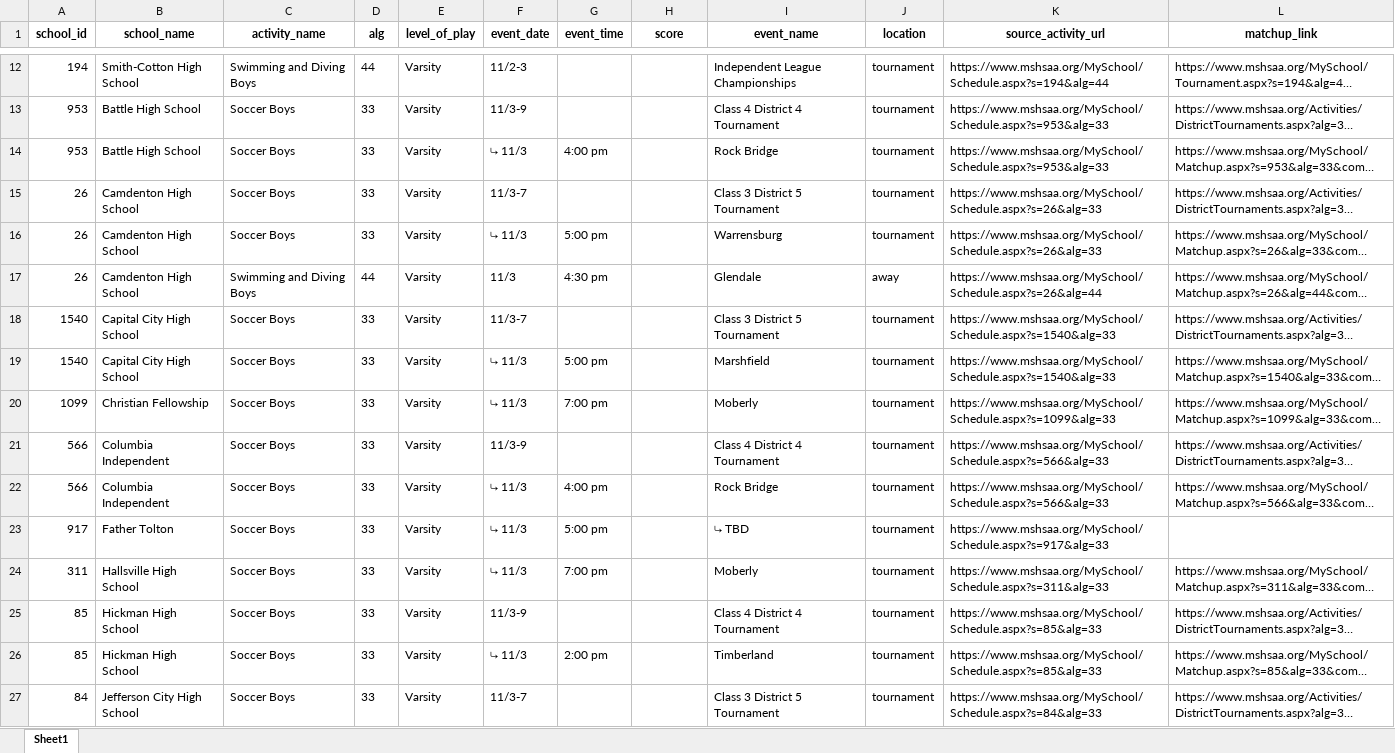
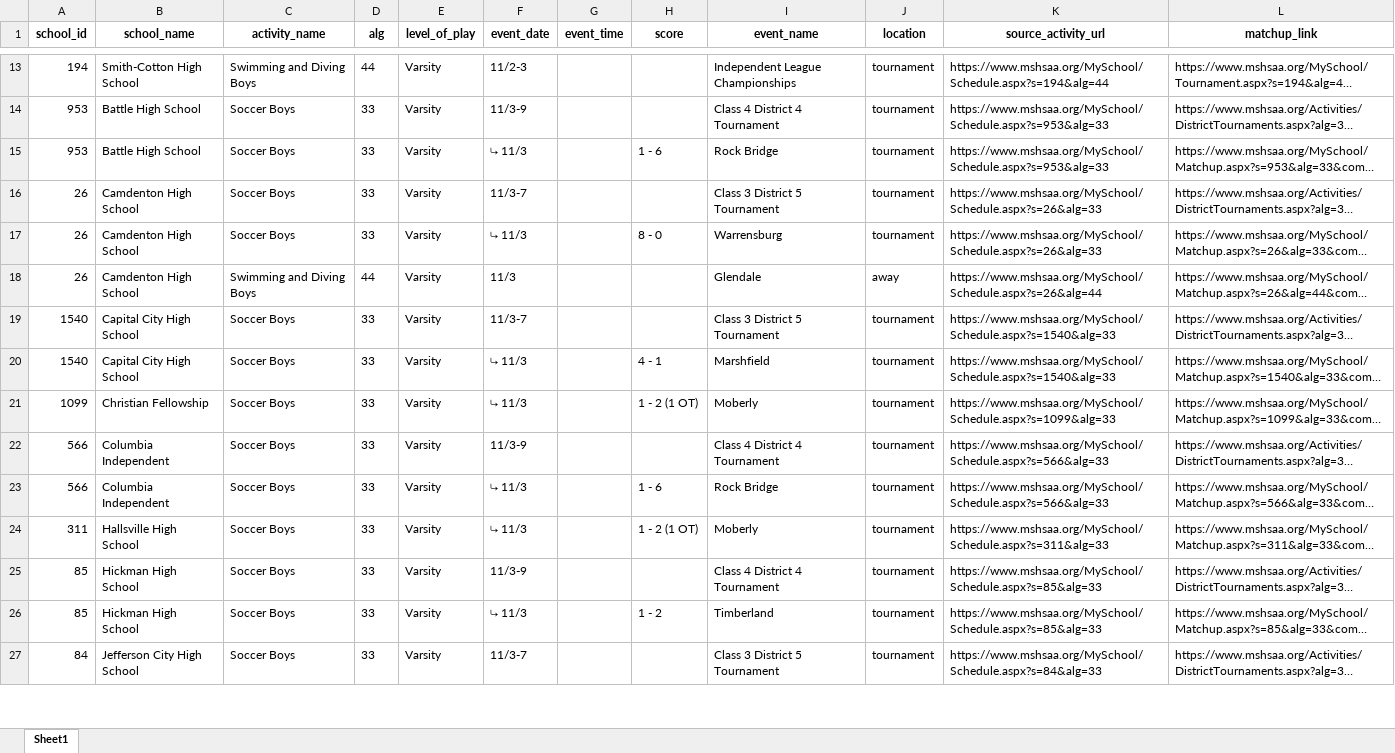
Before and after one commit to apsago/MSHAA, an Excel workbook: output/latest.xlsx, sheet Sheet1, drawn as a sheet; only a part is shown, gaps mark what is left out; long unchanged cells end in …; values as stored, in another font and other column widths than the file's, no borders; removed rows and columns are numbered as before the commit, all else as after; the diff covers the shown part only; the diff names each change by its address in the sheet, - before the commit and + after, or states it on an @@ line.

```diff
--- a/output/latest.xlsx (sheet Sheet1)
+++ b/output/latest.xlsx (sheet Sheet1)
-G15 (event_time): 4:00 pm
+G15 (event_time): (empty)
-H15 (score): (empty)
+H15 (score): 1 - 6
-G17 (event_time): 5:00 pm
+G17 (event_time): (empty)
-H17 (score): (empty)
+H17 (score): 8 - 0
-G18 (event_time): 4:30 pm
+G18 (event_time): (empty)
-G20 (event_time): 5:00 pm
+G20 (event_time): (empty)
-H20 (score): (empty)
+H20 (score): 4 - 1
-G21 (event_time): 7:00 pm
+G21 (event_time): (empty)
-H21 (score): (empty)
+H21 (score): 1 - 2 (1 OT)
-G23 (event_time): 4:00 pm
+G23 (event_time): (empty)
-H23 (score): (empty)
+H23 (score): 1 - 6
-row 23: 917 | Father Tolton | Soccer Boys | 33 | Varsity | ⤷ 11/3 | 5:00 pm |  | ⤷ TBD | tournament | https://www.mshsaa.org/MySchool/Schedule.aspx?s=917&alg=33
-G24 (event_time): 7:00 pm
+G24 (event_time): (empty)
-H24 (score): (empty)
+H24 (score): 1 - 2 (1 OT)
-G26 (event_time): 2:00 pm
+G26 (event_time): (empty)
-H26 (score): (empty)
+H26 (score): 1 - 2
```
Also changed, not shown: 43 added rows, 26 removed rows and 101 edited cells elsewhere in this sheet, 3 other files.
